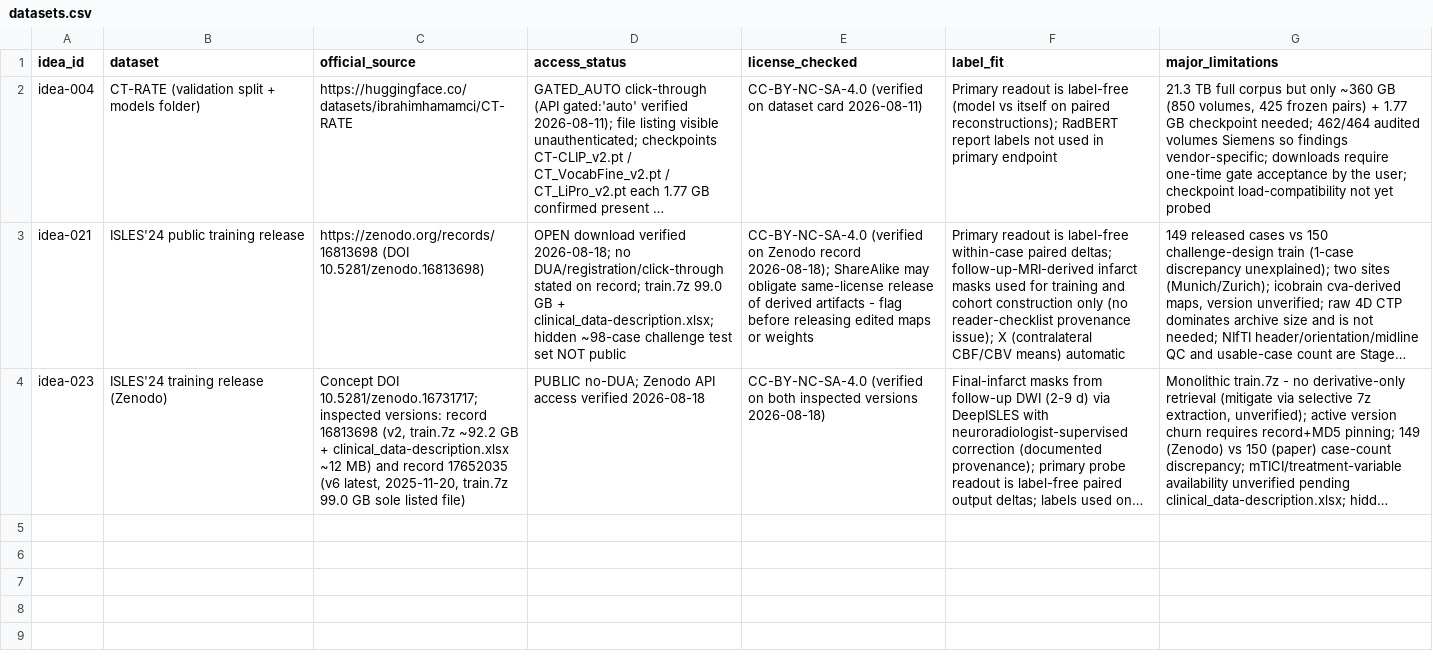
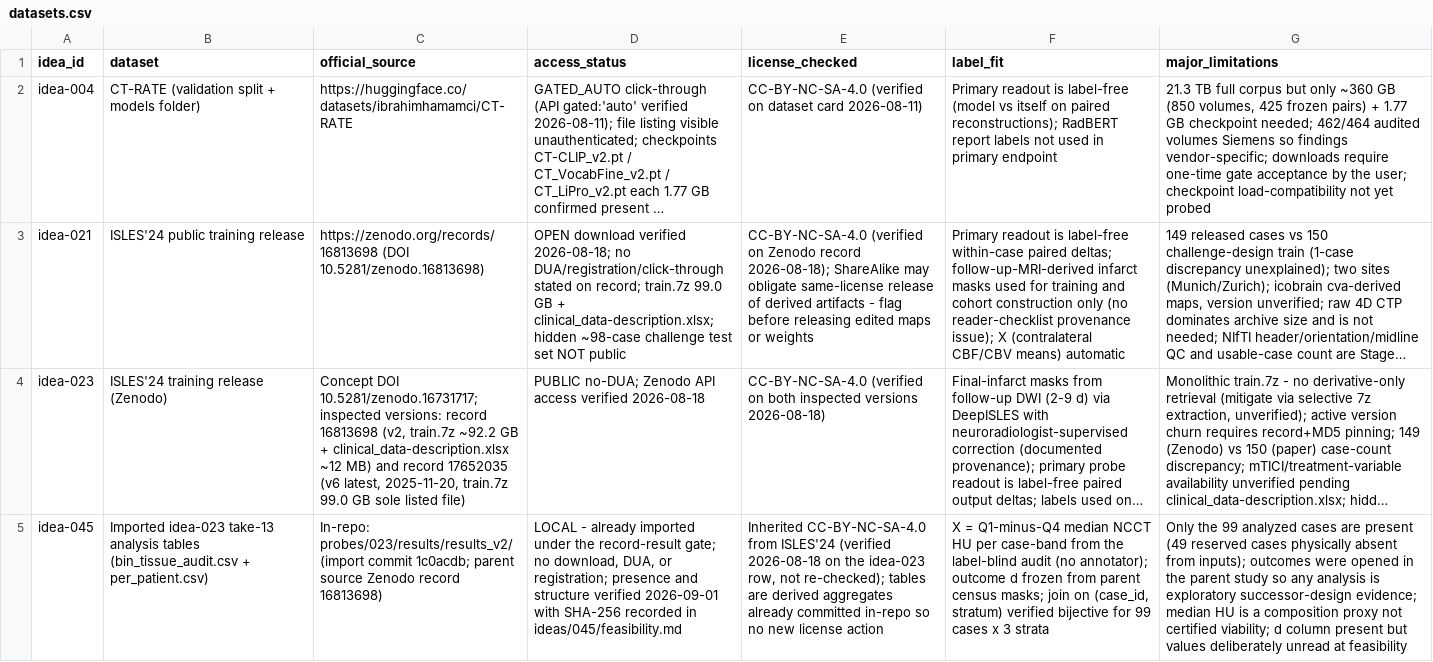
Before and after one commit to Moroseui/concept-research-scout, a CSV file: evidence/datasets.csv, drawn as a sheet; long unchanged cells end in …; the diff names each change by its address in the sheet, - before the commit and + after, or states it on an @@ line.

```diff
--- a/evidence/datasets.csv
+++ b/evidence/datasets.csv
+row 5: idea-045 | Imported idea-023 take-13 analysis tables (bin_tissue_audit.csv + per_patient.csv) | In-repo: probes/023/results/results_v2/ (import commit 1c0acdb; parent source Zenodo record 16813698) | LOCAL - already imported under the record-result gate; no download, DUA, or registration; presence and structure verified 2026-09-01 with SHA-256 recorded in ideas/045/feasibility.md | Inherited CC-BY-NC-SA-4.0 from ISLES'24 (verified 2026-08-18 on the idea-023 row, not re-checked); tables are derived aggregates already committed in-repo so no new license action | X = Q1-minus-Q4 median NCCT HU per case-band from the label-blind audit (no annotator); outcome d frozen from parent census masks; join on (case_id, stratum) verified bijective for 99 cases x 3 strata | Only the 99 analyzed cases are present (49 reserved cases physically absent from inputs); outcomes were opened in the parent study so any analysis is exploratory successor-design evidence; median HU is a composition proxy not certified viability; d column present but values deliberately unread at feasibility
```
Also changed, not shown: evidence/literature.csv, 3 other files.
